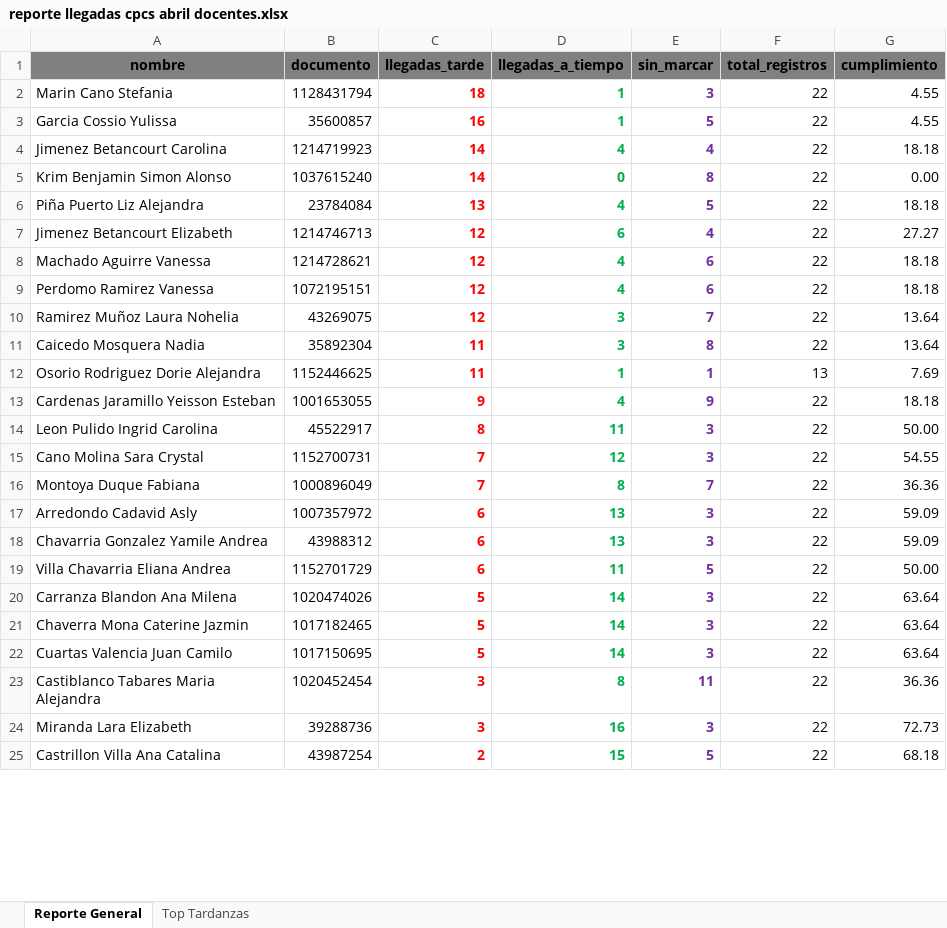
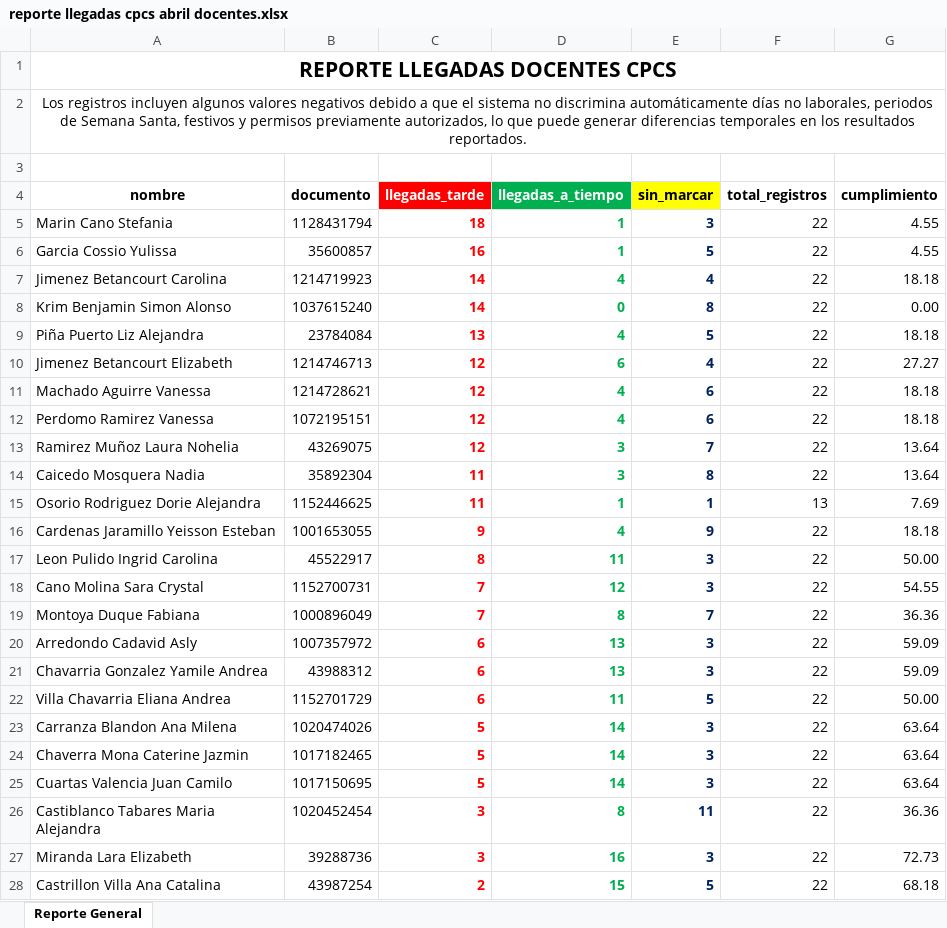
Before and after one commit to CarlosAlfredo4200/process_python_cpcs, an Excel workbook: control_acceso/reporte llegadas cpcs abril docentes.xlsx, sheet Reporte General, drawn as a sheet; only a part is shown; values as stored, in another font and other column widths than the file's, no borders; conditional formats not drawn; addresses are those after the commit; the diff covers the shown part only; the diff names each change by its address in the sheet, - before the commit and + after, or states it on an @@ line.

```diff
--- a/control_acceso/reporte llegadas cpcs abril docentes.xlsx (sheet Reporte General)
+++ b/control_acceso/reporte llegadas cpcs abril docentes.xlsx (sheet Reporte General)
-sheet tab: Top Tardanzas
+row 1: REPORTE LLEGADAS DOCENTES CPCS
+row 2: Los registros incluyen algunos valores negativos debido a que el sistema no discrimina automáticamente días no laborales, periodos de Semana Santa, festivos y permisos previamente autorizados, lo que puede generar diferencias temporales en los resultados reportados.
+row 3: (empty)
-A4:B4 fill: #808080
+A4:B4 fill: none
-C4:D4 text colour: black
+C4:D4 text colour: #FFFFFF
-C4 fill: #808080
+C4 fill: #FF0000
-D4 fill: #808080
+D4 fill: #00B050
-E4 fill: #808080
+E4 fill: #FFFF00
-F4:G4 fill: #808080
+F4:G4 fill: none
-E5:E28 text colour: #7030A0
+E5:E28 text colour: #002060
```
Also changed, not shown: cell formats elsewhere in this sheet, control_acceso/accesos_limpios.xlsx, control_acceso/data/Control_de_acceso_docentes.xlsx, 5 other files.
